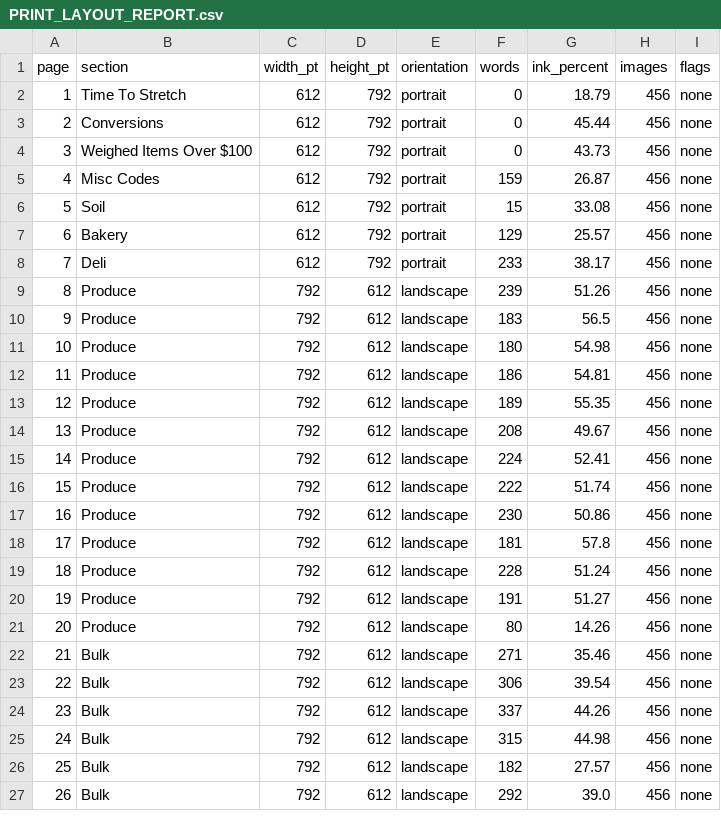
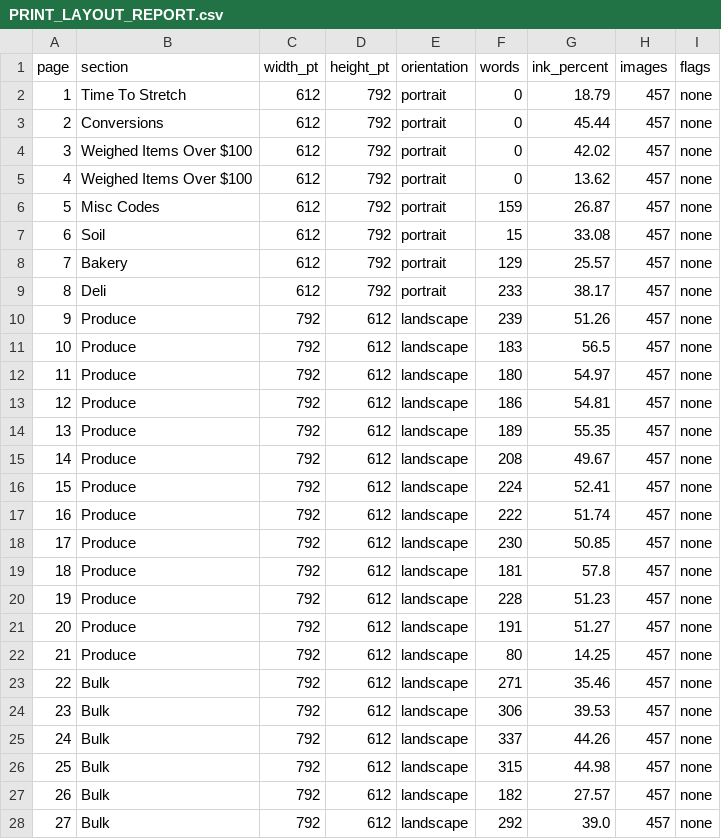
Before and after one commit to smokydastona/PLU-Code-Book, a CSV file: outputs/till-binder-review/PRINT_LAYOUT_REPORT.csv, drawn as a sheet; only a part is shown; addresses are those after the commit; the diff covers the shown part only; the diff names each change by its address in the sheet, - before the commit and + after, or states it on an @@ line.

```diff
--- a/outputs/till-binder-review/PRINT_LAYOUT_REPORT.csv
+++ b/outputs/till-binder-review/PRINT_LAYOUT_REPORT.csv
-H2:H4 (images): 456
+H2:H4 (images): 457
-G4 (ink_percent): 43.73
+G4 (ink_percent): 42.02
+row 5: 4 | Weighed Items Over $100 | 612 | 792 | portrait | 0 | 13.62 | 457 | none
@@ column A (page) renumbered from row 6 down @@
-H6:H28 (images): 456
+H6:H28 (images): 457
-G12 (ink_percent): 54.98
+G12 (ink_percent): 54.97
-G18 (ink_percent): 50.86
+G18 (ink_percent): 50.85
-G20 (ink_percent): 51.24
+G20 (ink_percent): 51.23
-G22 (ink_percent): 14.26
+G22 (ink_percent): 14.25
-G24 (ink_percent): 39.54
+G24 (ink_percent): 39.53
```
Also changed, not shown: 4 edited cells elsewhere in this file, outputs/till-binder-review/BINDER_BOOKLET_IMPOSITION.csv, outputs/till-binder-review/PACKAGE_PRESERVATION_PHOTOS.csv, 14 other files.
